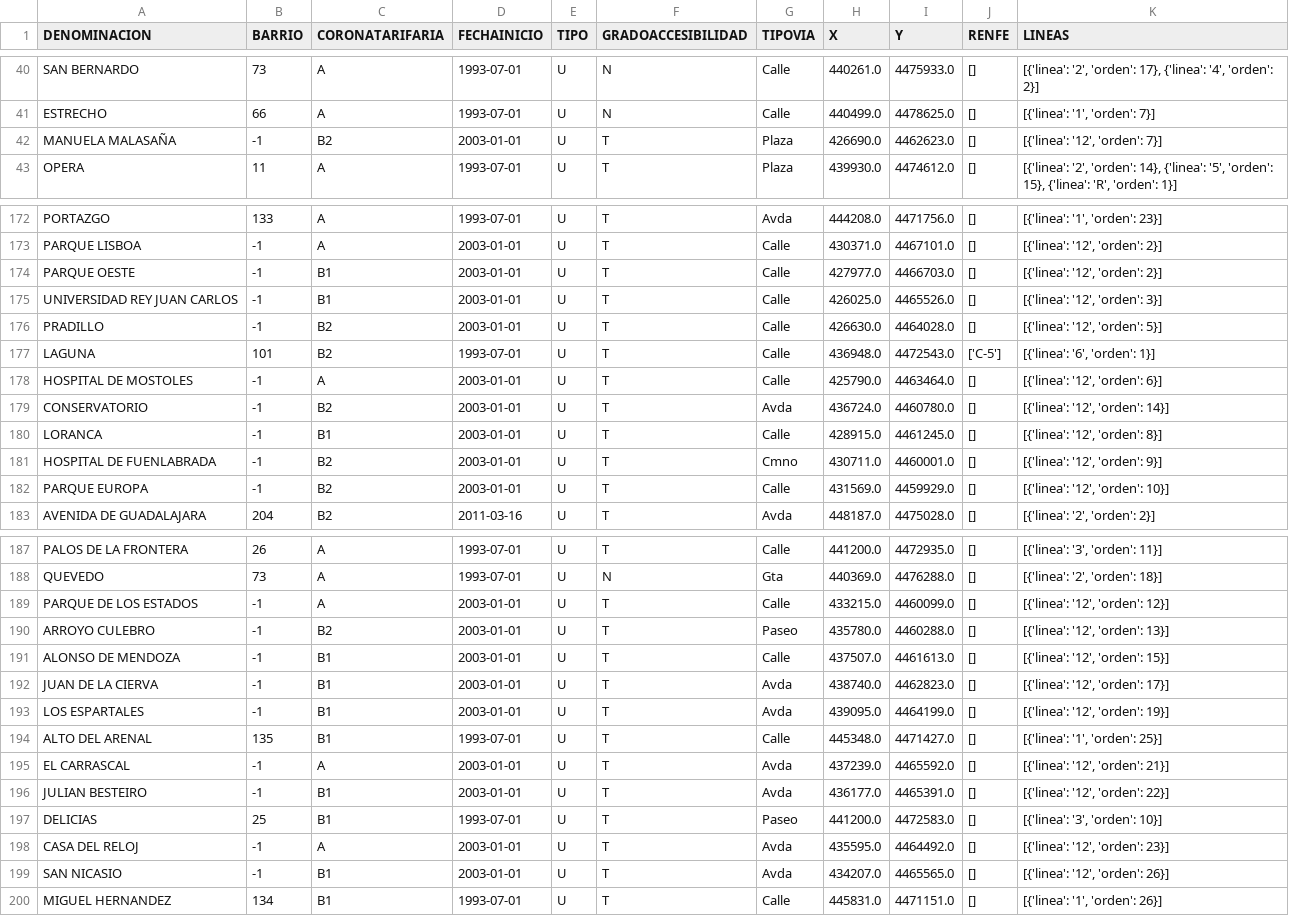
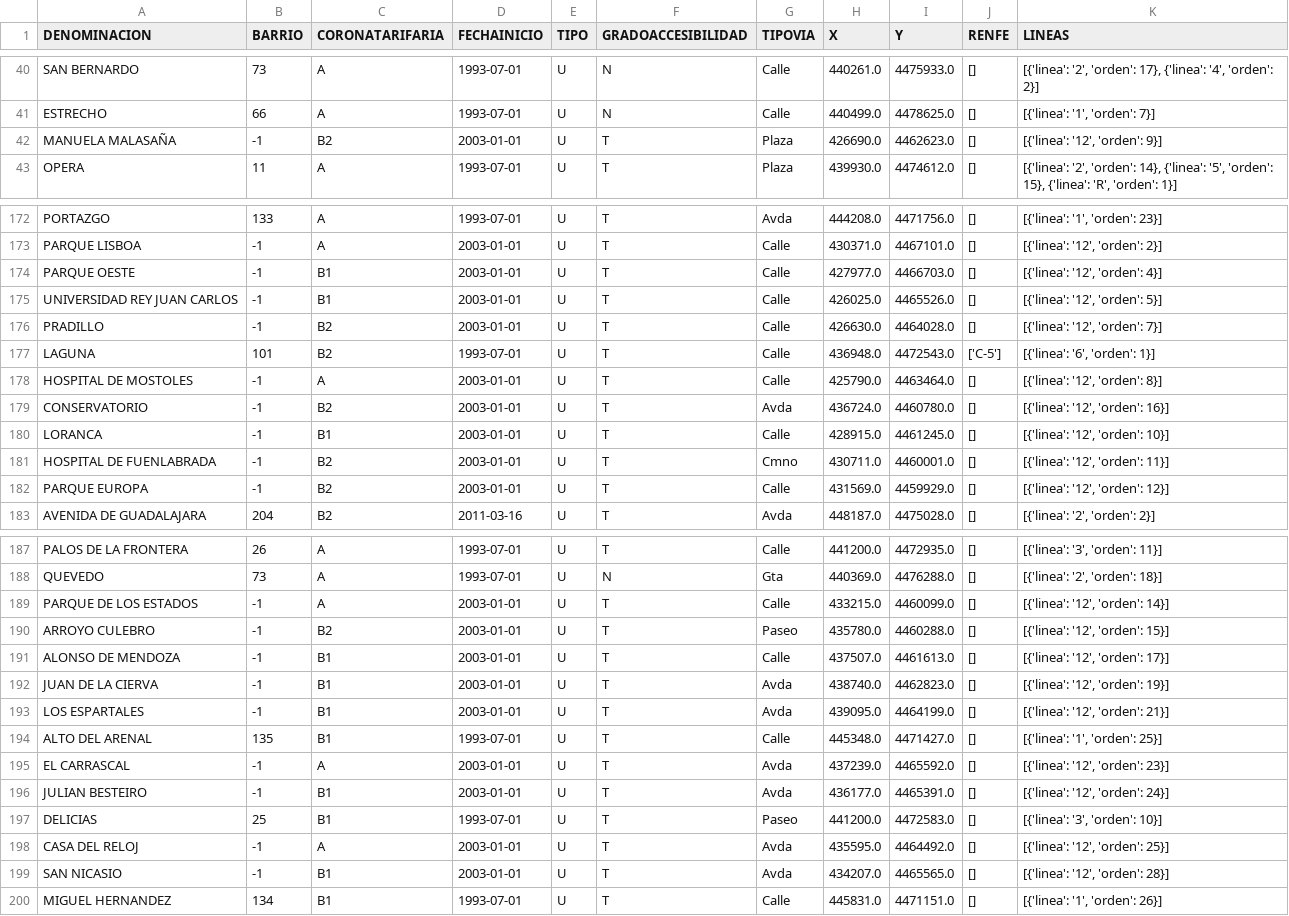
Before and after one commit to javierCL23/BDNRelacionales_P2, a CSV file: estaciones.csv, drawn as a sheet; only a part is shown, gaps mark what is left out; the diff covers the shown part only.

Commit message:
Corrección L12 orden de estaciones

```diff
--- a/estaciones.csv
+++ b/estaciones.csv
@@ -41,3 +41,3 @@ SAN BERNARDO,73,A,1993-07-01,U,N,Calle,440261.0,4475933.0,[],"[{'linea': '2', 'o
 ESTRECHO,66,A,1993-07-01,U,N,Calle,440499.0,4478625.0,[],"[{'linea': '1', 'orden': 7}]"
-MANUELA MALASAÑA,-1,B2,2003-01-01,U,T,Plaza,426690.0,4462623.0,[],"[{'linea': '12', 'orden': 7}]"
+MANUELA MALASAÑA,-1,B2,2003-01-01,U,T,Plaza,426690.0,4462623.0,[],"[{'linea': '12', 'orden': 9}]"
 OPERA,11,A,1993-07-01,U,T,Plaza,439930.0,4474612.0,[],"[{'linea': '2', 'orden': 14}, {'linea': '5', 'orden': 15}, {'linea': 'R', 'orden': 1}]"
@@ -173,11 +173,11 @@ PORTAZGO,133,A,1993-07-01,U,T,Avda,444208.0,4471756.0,[],"[{'linea': '1', 'orden
 PARQUE LISBOA,-1,A,2003-01-01,U,T,Calle,430371.0,4467101.0,[],"[{'linea': '12', 'orden': 2}]"
-PARQUE OESTE,-1,B1,2003-01-01,U,T,Calle,427977.0,4466703.0,[],"[{'linea': '12', 'orden': 2}]"
-UNIVERSIDAD REY JUAN CARLOS,-1,B1,2003-01-01,U,T,Calle,426025.0,4465526.0,[],"[{'linea': '12', 'orden': 3}]"
-PRADILLO,-1,B2,2003-01-01,U,T,Calle,426630.0,4464028.0,[],"[{'linea': '12', 'orden': 5}]"
+PARQUE OESTE,-1,B1,2003-01-01,U,T,Calle,427977.0,4466703.0,[],"[{'linea': '12', 'orden': 4}]"
+UNIVERSIDAD REY JUAN CARLOS,-1,B1,2003-01-01,U,T,Calle,426025.0,4465526.0,[],"[{'linea': '12', 'orden': 5}]"
+PRADILLO,-1,B2,2003-01-01,U,T,Calle,426630.0,4464028.0,[],"[{'linea': '12', 'orden': 7}]"
 LAGUNA,101,B2,1993-07-01,U,T,Calle,436948.0,4472543.0,['C-5'],"[{'linea': '6', 'orden': 1}]"
-HOSPITAL DE MOSTOLES,-1,A,2003-01-01,U,T,Calle,425790.0,4463464.0,[],"[{'linea': '12', 'orden': 6}]"
-CONSERVATORIO,-1,B2,2003-01-01,U,T,Avda,436724.0,4460780.0,[],"[{'linea': '12', 'orden': 14}]"
-LORANCA,-1,B1,2003-01-01,U,T,Calle,428915.0,4461245.0,[],"[{'linea': '12', 'orden': 8}]"
-HOSPITAL DE FUENLABRADA,-1,B2,2003-01-01,U,T,Cmno,430711.0,4460001.0,[],"[{'linea': '12', 'orden': 9}]"
-PARQUE EUROPA,-1,B2,2003-01-01,U,T,Calle,431569.0,4459929.0,[],"[{'linea': '12', 'orden': 10}]"
+HOSPITAL DE MOSTOLES,-1,A,2003-01-01,U,T,Calle,425790.0,4463464.0,[],"[{'linea': '12', 'orden': 8}]"
+CONSERVATORIO,-1,B2,2003-01-01,U,T,Avda,436724.0,4460780.0,[],"[{'linea': '12', 'orden': 16}]"
+LORANCA,-1,B1,2003-01-01,U,T,Calle,428915.0,4461245.0,[],"[{'linea': '12', 'orden': 10}]"
+HOSPITAL DE FUENLABRADA,-1,B2,2003-01-01,U,T,Cmno,430711.0,4460001.0,[],"[{'linea': '12', 'orden': 11}]"
+PARQUE EUROPA,-1,B2,2003-01-01,U,T,Calle,431569.0,4459929.0,[],"[{'linea': '12', 'orden': 12}]"
 AVENIDA DE GUADALAJARA,204,B2,2011-03-16,U,T,Avda,448187.0,4475028.0,[],"[{'linea': '2', 'orden': 2}]"
@@ -188,13 +188,13 @@ PALOS DE LA FRONTERA,26,A,1993-07-01,U,T,Calle,441200.0,4472935.0,[],"[{'linea':
 QUEVEDO,73,A,1993-07-01,U,N,Gta,440369.0,4476288.0,[],"[{'linea': '2', 'orden': 18}]"
-PARQUE DE LOS ESTADOS,-1,A,2003-01-01,U,T,Calle,433215.0,4460099.0,[],"[{'linea': '12', 'orden': 12}]"
-ARROYO CULEBRO,-1,B2,2003-01-01,U,T,Paseo,435780.0,4460288.0,[],"[{'linea': '12', 'orden': 13}]"
-ALONSO DE MENDOZA,-1,B1,2003-01-01,U,T,Calle,437507.0,4461613.0,[],"[{'linea': '12', 'orden': 15}]"
-JUAN DE LA CIERVA,-1,B1,2003-01-01,U,T,Avda,438740.0,4462823.0,[],"[{'linea': '12', 'orden': 17}]"
-LOS ESPARTALES,-1,B1,2003-01-01,U,T,Avda,439095.0,4464199.0,[],"[{'linea': '12', 'orden': 19}]"
+PARQUE DE LOS ESTADOS,-1,A,2003-01-01,U,T,Calle,433215.0,4460099.0,[],"[{'linea': '12', 'orden': 14}]"
+ARROYO CULEBRO,-1,B2,2003-01-01,U,T,Paseo,435780.0,4460288.0,[],"[{'linea': '12', 'orden': 15}]"
+ALONSO DE MENDOZA,-1,B1,2003-01-01,U,T,Calle,437507.0,4461613.0,[],"[{'linea': '12', 'orden': 17}]"
+JUAN DE LA CIERVA,-1,B1,2003-01-01,U,T,Avda,438740.0,4462823.0,[],"[{'linea': '12', 'orden': 19}]"
+LOS ESPARTALES,-1,B1,2003-01-01,U,T,Avda,439095.0,4464199.0,[],"[{'linea': '12', 'orden': 21}]"
 ALTO DEL ARENAL,135,B1,1993-07-01,U,T,Calle,445348.0,4471427.0,[],"[{'linea': '1', 'orden': 25}]"
-EL CARRASCAL,-1,A,2003-01-01,U,T,Avda,437239.0,4465592.0,[],"[{'linea': '12', 'orden': 21}]"
-JULIAN BESTEIRO,-1,B1,2003-01-01,U,T,Avda,436177.0,4465391.0,[],"[{'linea': '12', 'orden': 22}]"
+EL CARRASCAL,-1,A,2003-01-01,U,T,Avda,437239.0,4465592.0,[],"[{'linea': '12', 'orden': 23}]"
+JULIAN BESTEIRO,-1,B1,2003-01-01,U,T,Avda,436177.0,4465391.0,[],"[{'linea': '12', 'orden': 24}]"
 DELICIAS,25,B1,1993-07-01,U,T,Paseo,441200.0,4472583.0,[],"[{'linea': '3', 'orden': 10}]"
-CASA DEL RELOJ,-1,A,2003-01-01,U,T,Avda,435595.0,4464492.0,[],"[{'linea': '12', 'orden': 23}]"
-SAN NICASIO,-1,B1,2003-01-01,U,T,Avda,434207.0,4465565.0,[],"[{'linea': '12', 'orden': 26}]"
+CASA DEL RELOJ,-1,A,2003-01-01,U,T,Avda,435595.0,4464492.0,[],"[{'linea': '12', 'orden': 25}]"
+SAN NICASIO,-1,B1,2003-01-01,U,T,Avda,434207.0,4465565.0,[],"[{'linea': '12', 'orden': 28}]"
 MIGUEL HERNANDEZ,134,B1,1993-07-01,U,T,Calle,445831.0,4471151.0,[],"[{'linea': '1', 'orden': 26}]"
```
Also changed, not shown: 7 edited cells elsewhere in this file.
